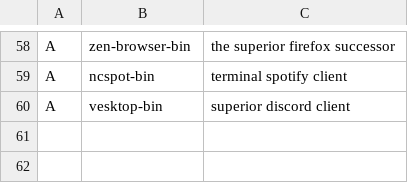
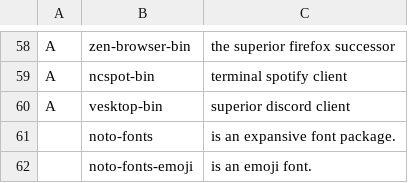
Before and after one commit to pm-lack/pm-larbs, a CSV file: progs.csv, drawn as a sheet; only a part is shown, gaps mark what is left out.

Commit message:
readded noto-fonts

```diff
--- a/progs.csv
+++ b/progs.csv
@@ -60 +60,3 @@ A,ncspot-bin,"terminal spotify client"
 A,vesktop-bin,"superior discord client"
+,noto-fonts,"is an expansive font package."
+,noto-fonts-emoji,"is an emoji font."
```
